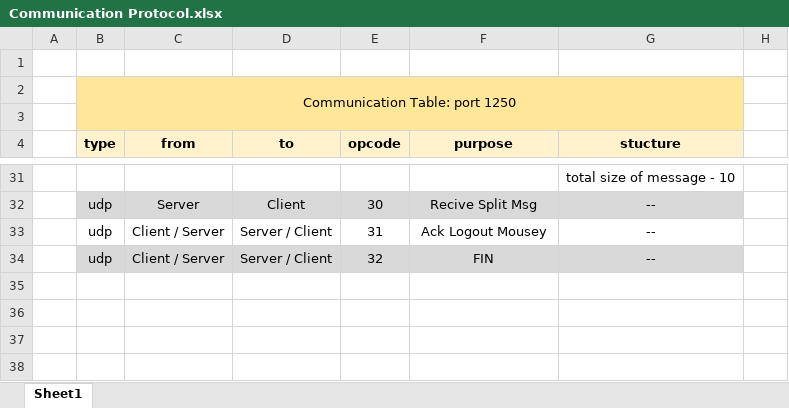
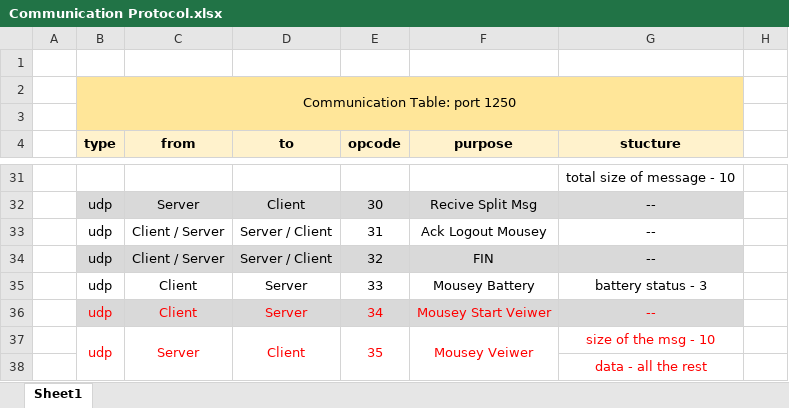
Before and after one commit to avraham101/Mousey-3.0, an Excel workbook: Docs/Communication Protocol.xlsx, sheet Sheet1, drawn as a sheet; only a part is shown, gaps mark what is left out; values as stored, in another font and other column widths than the file's, no borders; the diff names each change by its address in the sheet, - before the commit and + after, or states it on an @@ line.

```diff
--- a/Docs/Communication Protocol.xlsx (sheet Sheet1)
+++ b/Docs/Communication Protocol.xlsx (sheet Sheet1)
+row 35:  | udp | Client | Server | 33 | Mousey Battery | battery status - 3
+row 36:  | udp | Client | Server | 34 | Mousey Start Veiwer | --
+row 37:  | udp | Server | Client | 35 | Mousey Veiwer | size of the msg - 10
+row 38:  |  |  |  |  |  | data - all the rest
```
Also changed, not shown: 16 other files.
